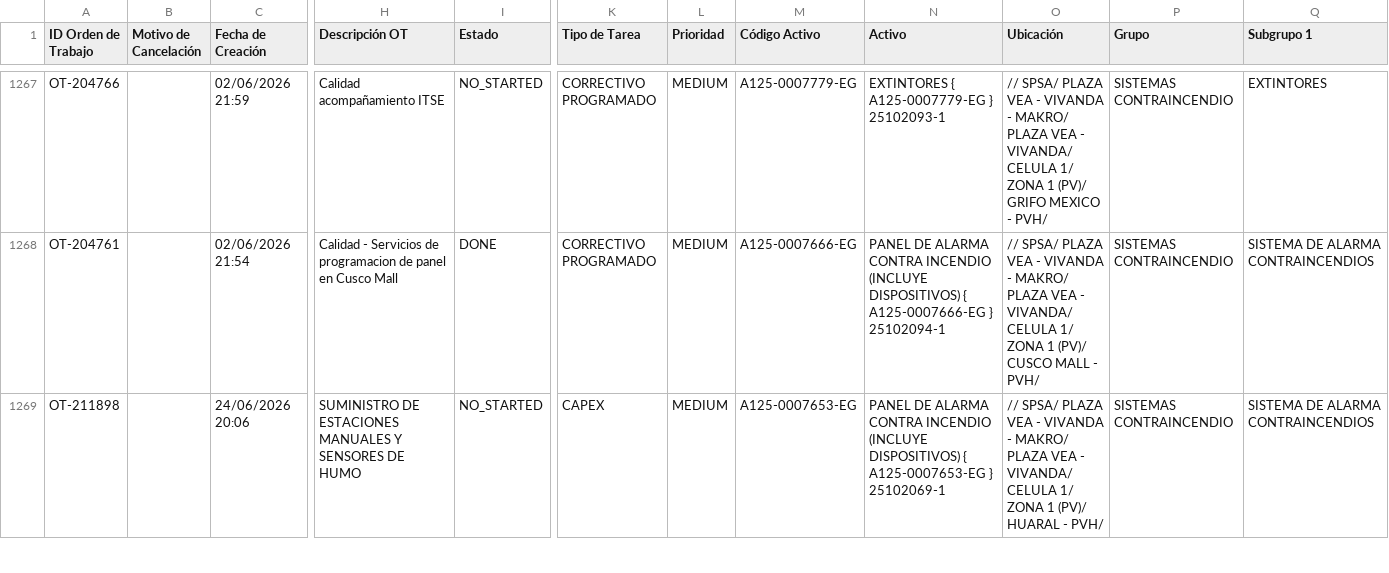
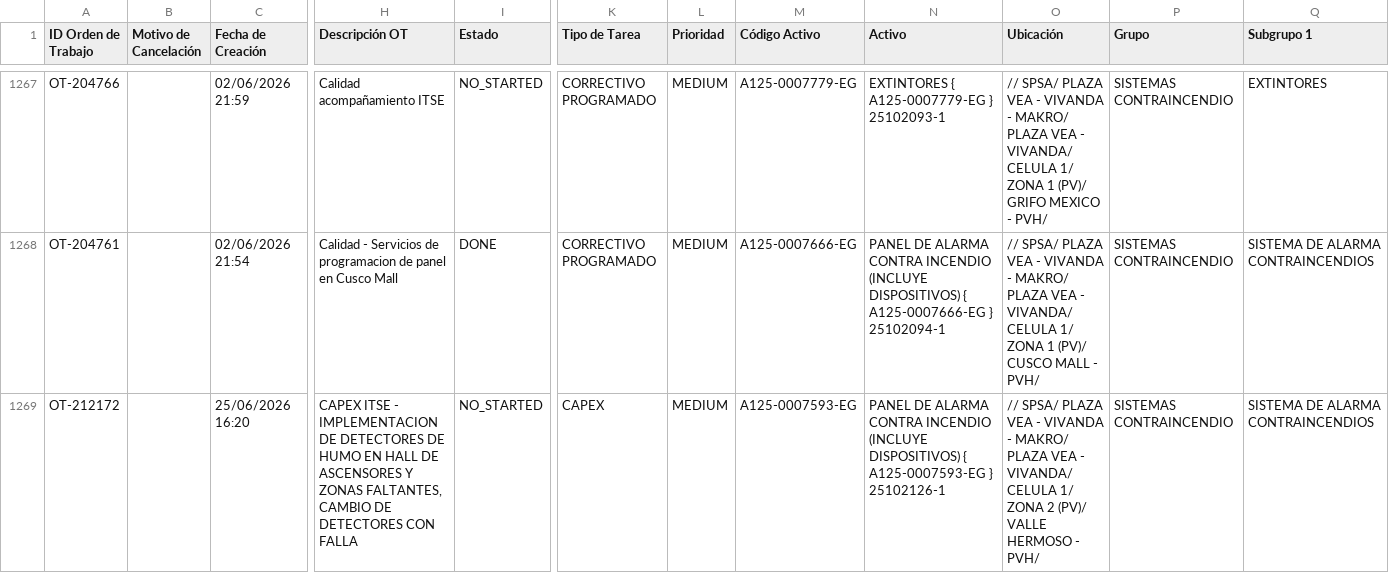
Before and after one commit to Andres-St1/fracttal-ots, a CSV file: OTs_Fracttal.csv, drawn as a sheet; only a part is shown, gaps mark what is left out; the shorter side is filled out with more unchanged rows; rows hold the shown columns only; the diff covers the shown part only; the diff names each change by its address in the sheet, - before the commit and + after, or states it on an @@ line.

```diff
--- a/OTs_Fracttal.csv
+++ b/OTs_Fracttal.csv
+row 1269: OT-212172 |  | 25/06/2026 16:20 | CAPEX ITSE - IMPLEMENTACION DE DETECTORES DE HUMO EN HALL DE ASCENSORES Y ZONAS FALTANTES, CAMBIO DE DETECTORES CON FALLA | NO_STARTED | CAPEX | MEDIUM | A125-0007593-EG | PANEL DE ALARMA CONTRA INCENDIO (INCLUYE DISPOSITIVOS) { A125-0007593-EG } 25102126-1 | // SPSA/ PLAZA VEA - VIVANDA - MAKRO/ PLAZA VEA - VIVANDA/ CELULA 1/ ZONA 2 (PV)/ VALLE HERMOSO - PVH/ | SISTEMAS CONTRAINCENDIO | SISTEMA DE ALARMA CONTRAINCENDIOS
```
Also changed, not shown: 1 added row elsewhere in this file.
